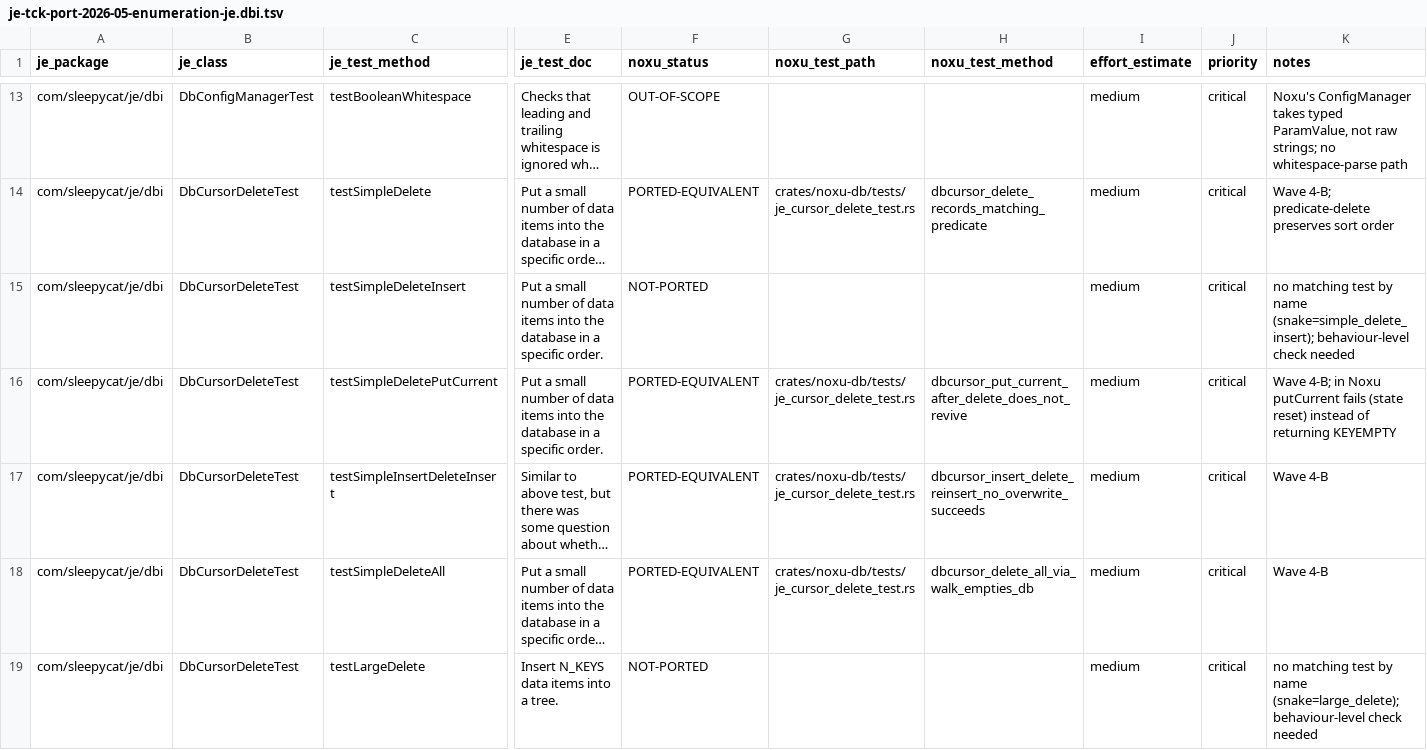
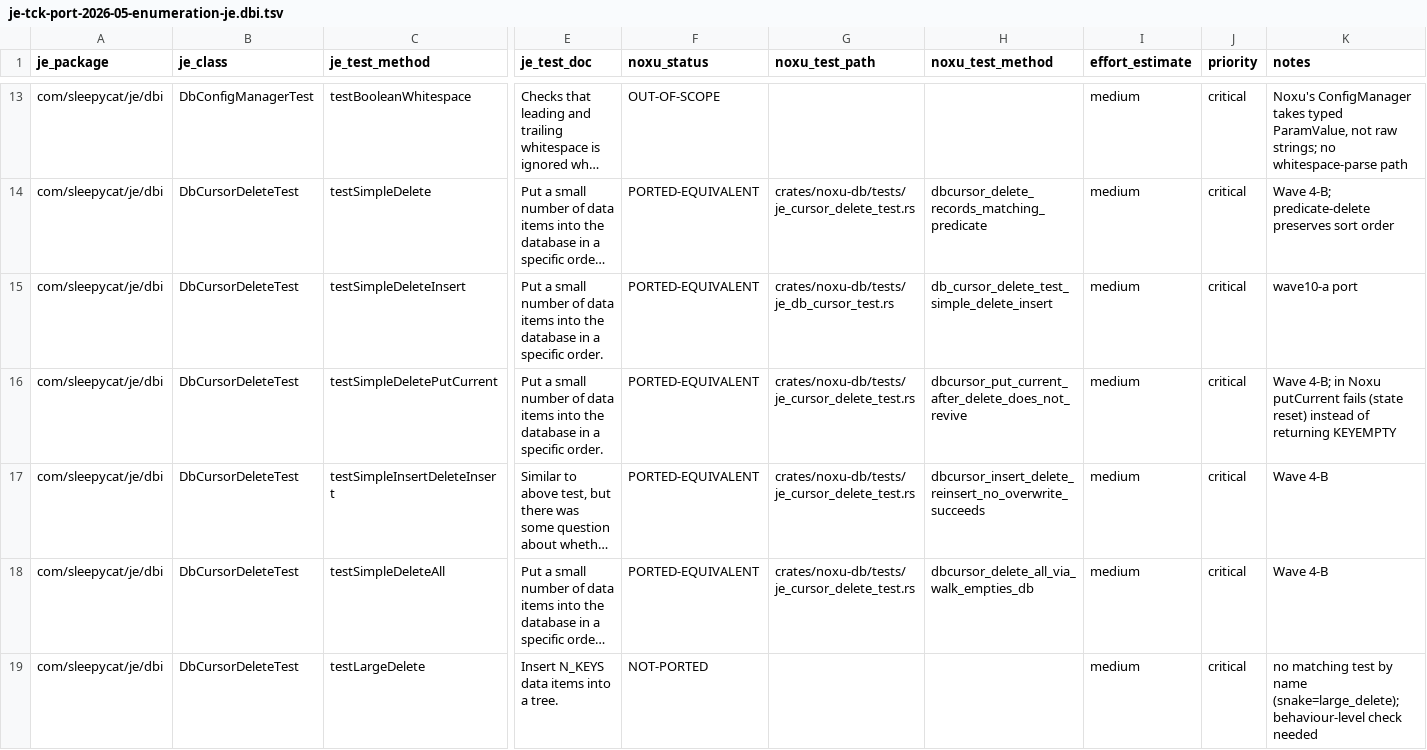
Before and after one commit to gburd/noxu, a TSV file: docs/src/internal/je-tck-port-2026-05-enumeration-je.dbi.tsv, drawn as a sheet; only a part is shown, gaps mark what is left out; long unchanged cells end in …; the diff covers the shown part only; the diff names each change by its address in the sheet, - before the commit and + after, or states it on an @@ line.

Commit message:
wave10-a(noxu-db): port DbCursorTest / DbCursorSearchTest / DbCursorDeleteTest
Adds crates/noxu-db/tests/je_db_cursor_test.rs with seven
behaviour-level ports of JE je.dbi cursor tests:

- db_cursor_test_simple_get_put            (DbCursorTest.testSimpleGetPut)
- db_cursor_test_simple_get_put_backwards  (DbCursorTest.testSimpleGetPutBackwards)
- db_cursor_test_cursor_advance            (DbCursorTest.testCursorAdvance, partial)
- db_cursor_search_test_simple_search_key  (DbCursorSearchTest.testSimpleSearchKey)
- db_cursor_search_test_simple_delete_and_search_key
- db_cursor_delete_test_simple_delete_insert
- db_cursor_delete_test_large_delete_all   (N=1000 vs JE's larger fixture)

The simpleKeyStrings/simpleDataStrings test fixture from
DbCursorTestBase is ported verbatim (nine entries) so the assertions
exercise the same key-ordering shape.

Net counts on je.dbi: NOT-PORTED -7, PORTED-EQUIVALENT +6,
PORTED-PARTIAL +1.

```diff
--- a/docs/src/internal/je-tck-port-2026-05-enumeration-je.dbi.tsv
+++ b/docs/src/internal/je-tck-port-2026-05-enumeration-je.dbi.tsv
-F15 (noxu_status): NOT-PORTED
+F15 (noxu_status): PORTED-EQUIVALENT
-G15 (noxu_test_path): (empty)
+G15 (noxu_test_path): crates/noxu-db/tests/je_db_cursor_test.rs
-H15 (noxu_test_method): (empty)
+H15 (noxu_test_method): db_cursor_delete_test_simple_delete_insert
-K15 (notes): no matching test by name (snake=simple_delete_insert); behaviour-level check needed
+K15 (notes): wave10-a port
```
Also changed, not shown: 24 edited cells elsewhere in this file, 1 other file.
